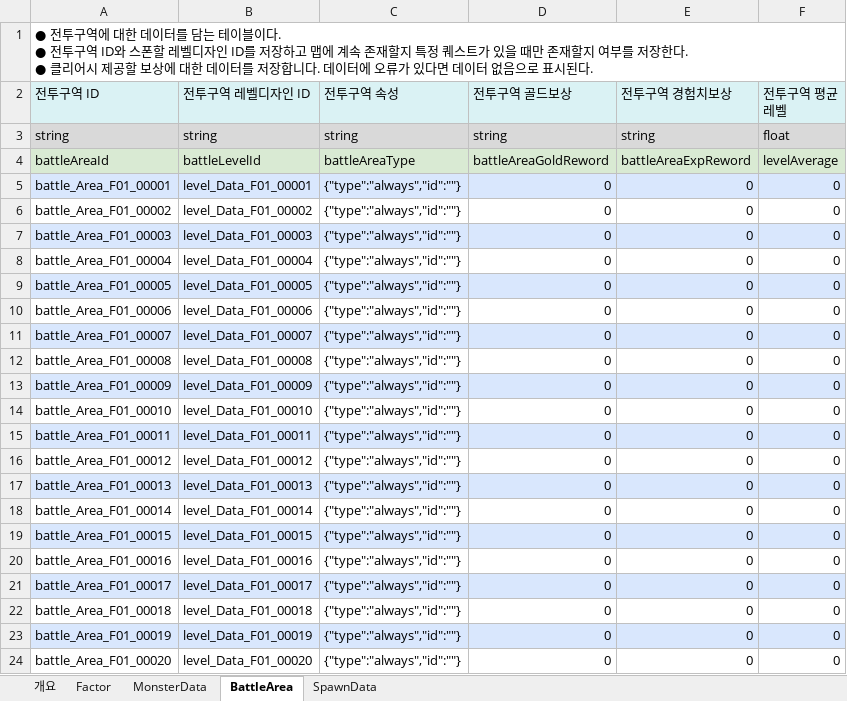
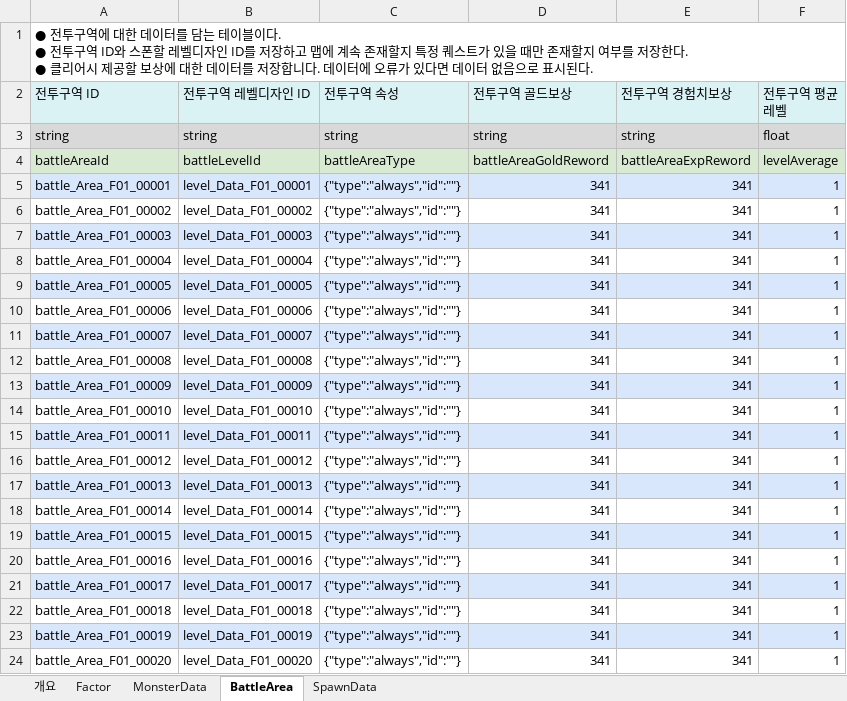
Before and after one commit to junghw0705/BattleSimulator, an Excel workbook: [전투]레벨디자인 및 몬스터 데이터.xlsx, sheet BattleArea, drawn as a sheet; values as stored, in another font and other column widths than the file's, no borders; the diff names each change by its address in the sheet, - before the commit and + after, or states it on an @@ line.

```diff
--- a/[전투]레벨디자인 및 몬스터 데이터.xlsx (sheet BattleArea)
+++ b/[전투]레벨디자인 및 몬스터 데이터.xlsx (sheet BattleArea)
-D5:D24 (전투구역 골드보상): 0
+D5:D24 (전투구역 골드보상): 341
-E5:E24 (전투구역 경험치보상): 0
+E5:E24 (전투구역 경험치보상): 341
-F5:F24 (전투구역 평균레벨): 0
+F5:F24 (전투구역 평균레벨): 1
```
Also changed, not shown: sheet MonsterData, sheet SpawnData, sheet Factor, sheet 개요, formulas that keep their value, [콘텐츠]트레인 및 승무원 데이터.xlsx, 1 other file.
